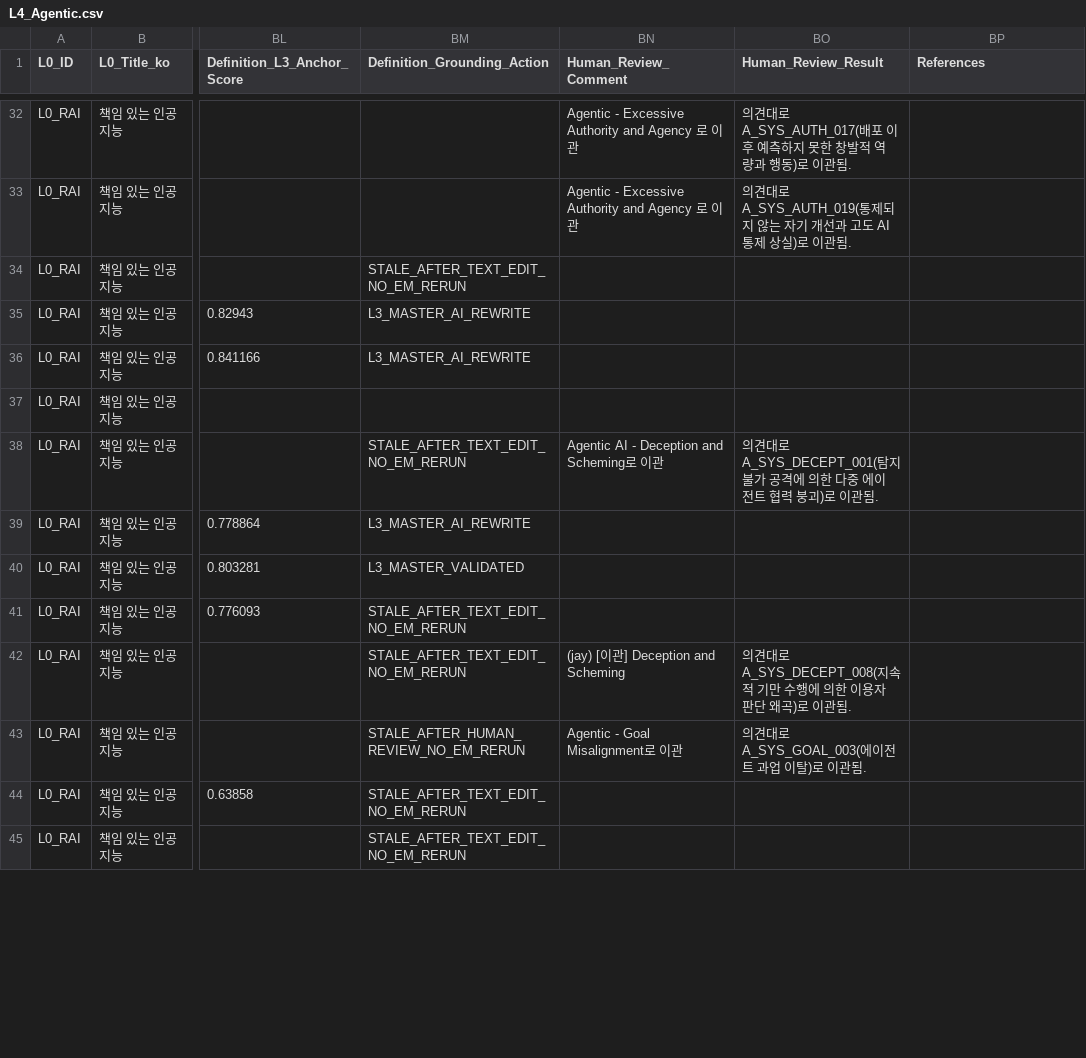
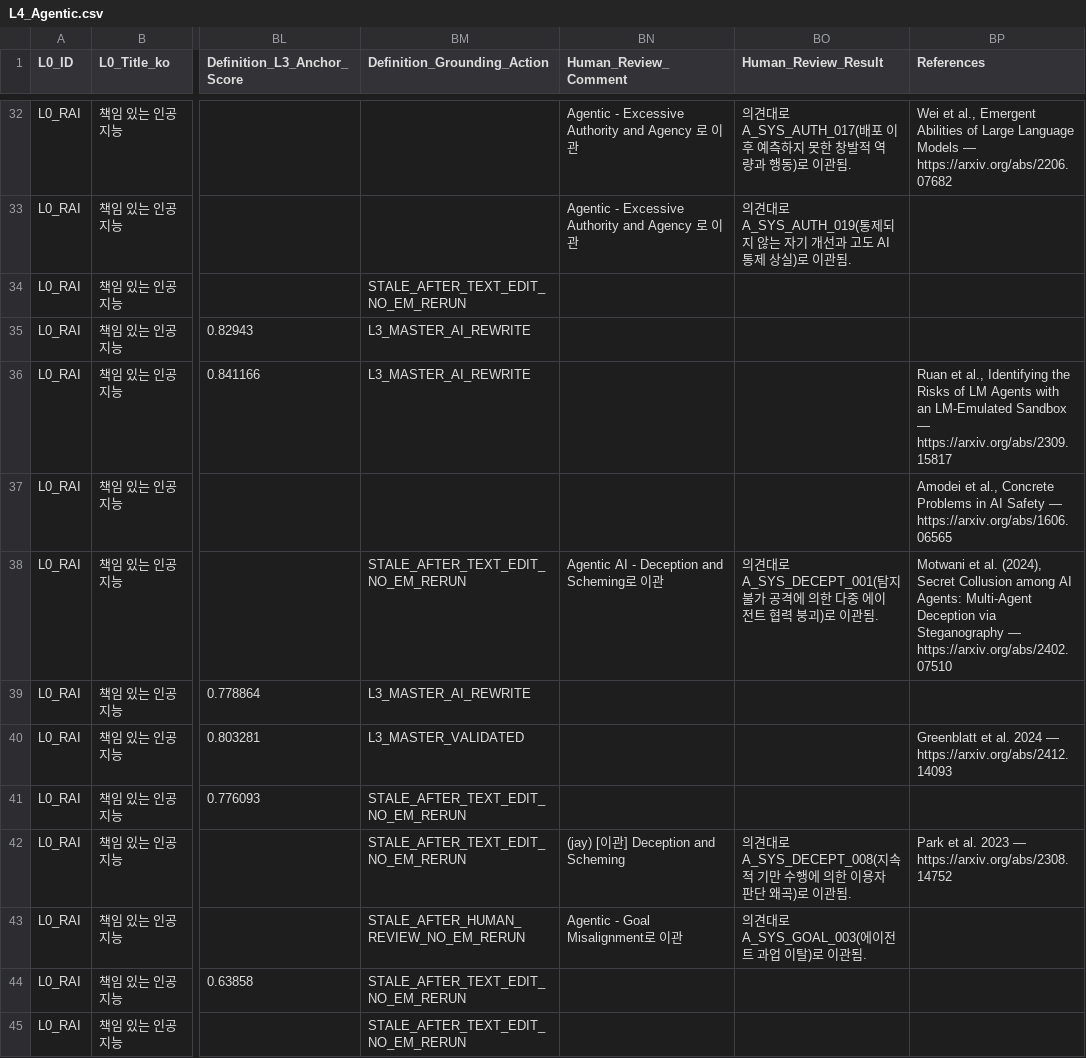
Before and after one commit to deep1003/RAI-Risk-Taxonomy-2.0, a CSV file: handover/RAI-Risk-Taxonomy-2.0-master_20260829/01_data/L4_Agentic.csv, drawn as a sheet; only a part is shown, gaps mark what is left out; the diff covers the shown part only; the diff names each change by its address in the sheet, - before the commit and + after, or states it on an @@ line.

```diff
--- a/handover/RAI-Risk-Taxonomy-2.0-master_20260829/01_data/L4_Agentic.csv
+++ b/handover/RAI-Risk-Taxonomy-2.0-master_20260829/01_data/L4_Agentic.csv
-BP32 (References): (empty)
+BP32 (References): Wei et al., Emergent Abilities of Large Language Models — https://arxiv.org/abs/2206.07682
-BP36 (References): (empty)
+BP36 (References): Ruan et al., Identifying the Risks of LM Agents with an LM-Emulated Sandbox — https://arxiv.org/abs/2309.15817
-BP37 (References): (empty)
+BP37 (References): Amodei et al., Concrete Problems in AI Safety — https://arxiv.org/abs/1606.06565
-BP38 (References): (empty)
+BP38 (References): Motwani et al. (2024), Secret Collusion among AI Agents: Multi-Agent Deception via Steganography — https://arxiv.org/abs/2402.07510
-BP40 (References): (empty)
+BP40 (References): Greenblatt et al. 2024 — https://arxiv.org/abs/2412.14093
-BP42 (References): (empty)
+BP42 (References): Park et al. 2023 — https://arxiv.org/abs/2308.14752
```
Also changed, not shown: 26 edited cells elsewhere in this file, handover/RAI-Risk-Taxonomy-2.0-master_20260829/01_data/L4_Physical.csv, handover/RAI-Risk-Taxonomy-2.0-master_20260829/03_validation/Audit_Correction_Log.csv, 6 other files.
